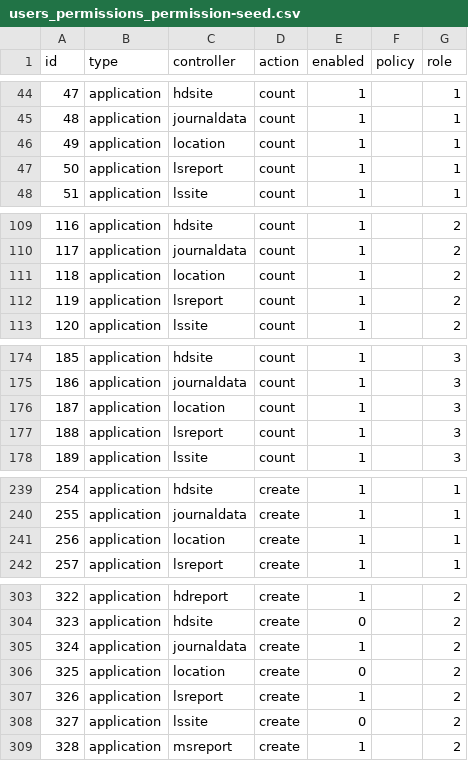
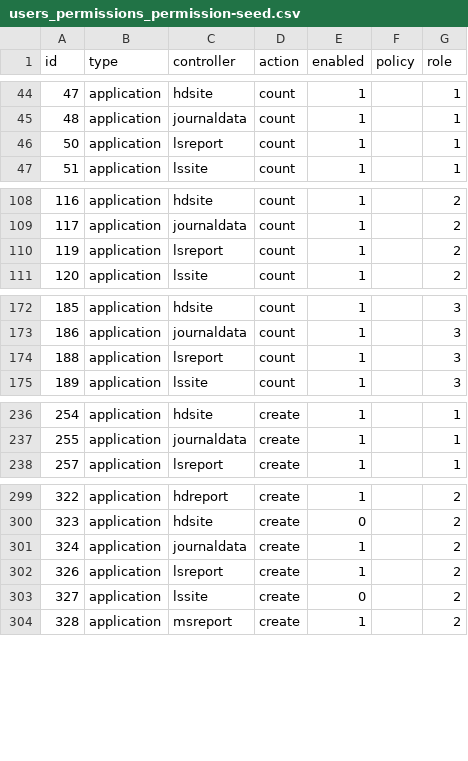
Before and after one commit to canonn-science/CAPIv2-Strapi, a CSV file: seed_files/CSV/users_permissions_permission-seed.csv, drawn as a sheet; only a part is shown, gaps mark what is left out; the diff covers the shown part only; the diff names each change by its address in the sheet, - before the commit and + after, or states it on an @@ line.

```diff
--- a/seed_files/CSV/users_permissions_permission-seed.csv
+++ b/seed_files/CSV/users_permissions_permission-seed.csv
-row 46: 49 | application | location | count | 1 |  | 1
-row 111: 118 | application | location | count | 1 |  | 2
-row 176: 187 | application | location | count | 1 |  | 3
-row 241: 256 | application | location | create | 1 |  | 1
-row 306: 325 | application | location | create | 0 |  | 2
```
Also changed, not shown: 22 removed rows elsewhere in this file, 14 other files.
